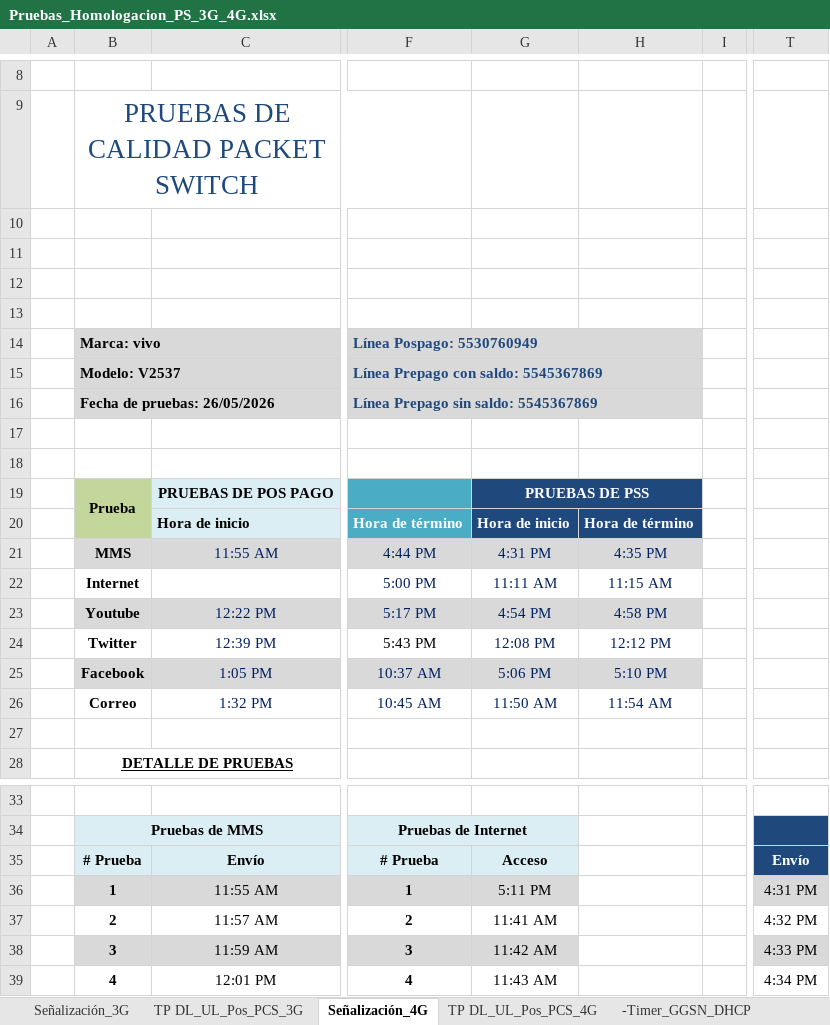
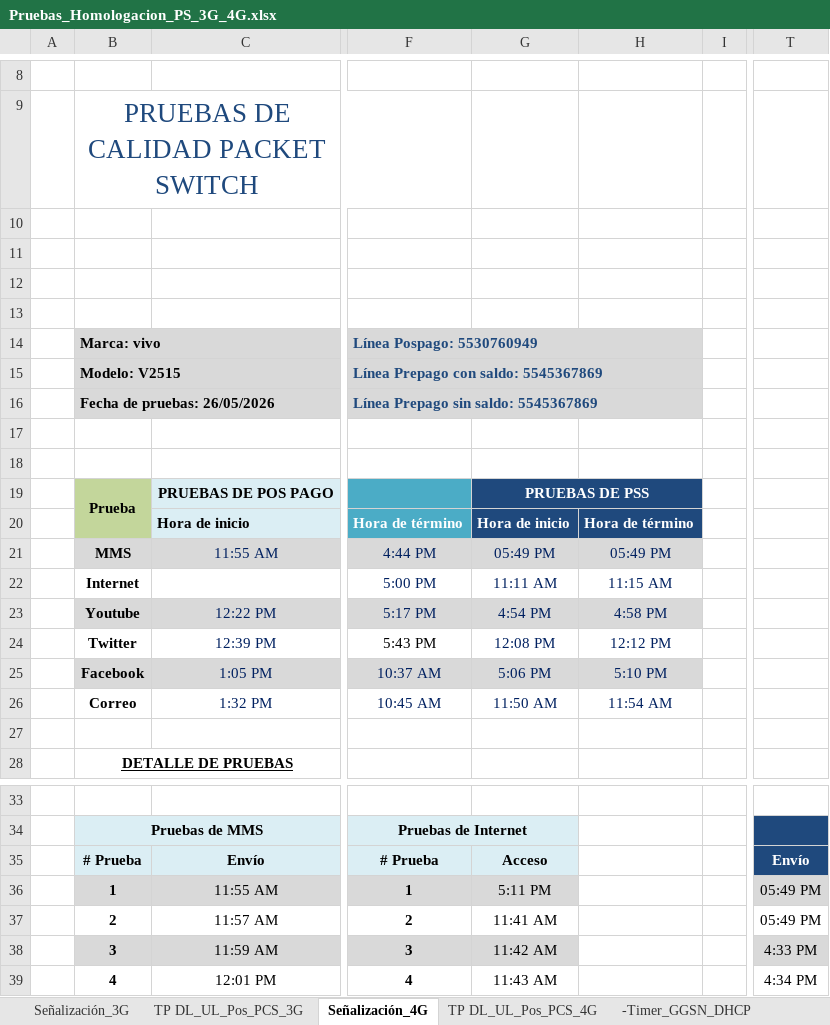
Before and after one commit to paguibol/Proyecto-AES, an Excel workbook: Pruebas_Homologacion_PS_3G_4G.xlsx, sheet Señalización_4G, drawn as a sheet; only a part is shown, gaps mark what is left out; values as stored, in another font and other column widths than the file's, no borders; charts and pictures not drawn; the diff names each change by its address in the sheet, - before the commit and + after, or states it on an @@ line.

```diff
--- a/Pruebas_Homologacion_PS_3G_4G.xlsx (sheet Señalización_4G)
+++ b/Pruebas_Homologacion_PS_3G_4G.xlsx (sheet Señalización_4G)
-B15: Modelo: V2537
+B15: Modelo: V2515
-G21: 4:31 PM
+G21: 05:49 PM
-H21: 4:35 PM
+H21: 05:49 PM
-T36: 4:31 PM
+T36: 05:49 PM
-T37: 4:32 PM
+T37: 05:49 PM
```
Also changed, not shown: sheet Señalización_3G, charts or pictures, 14 other files.
